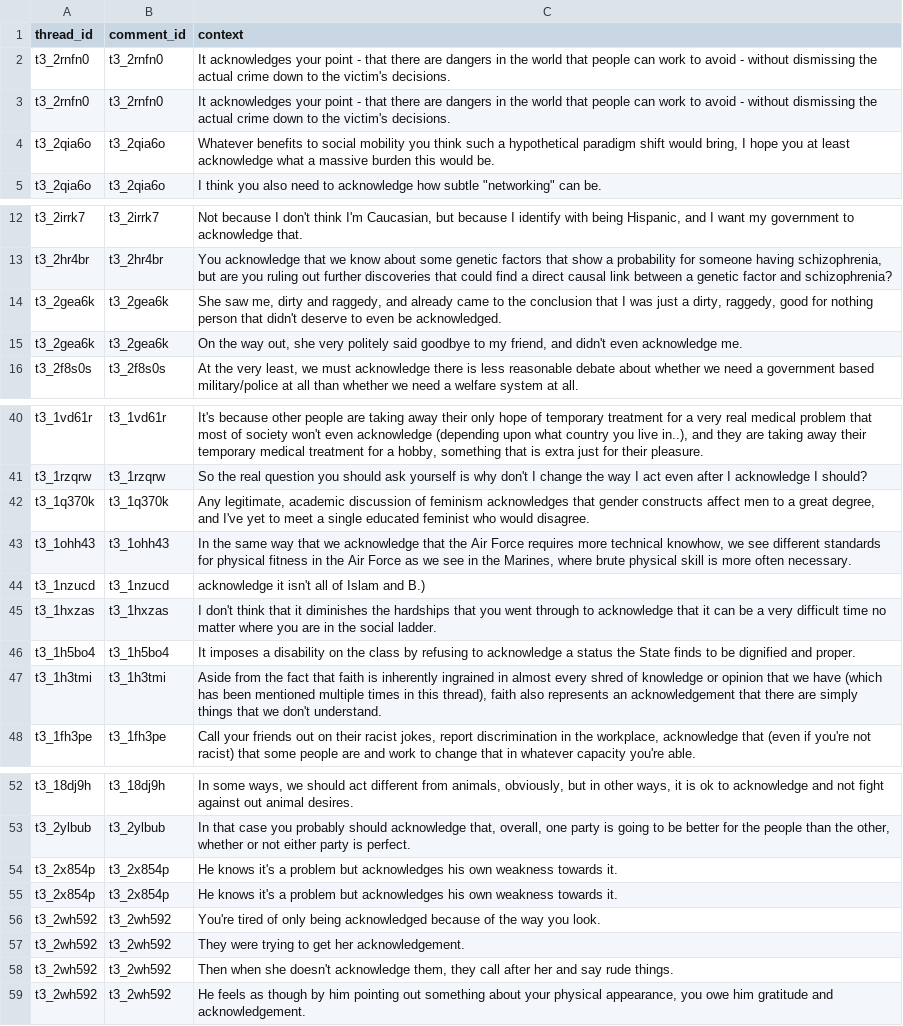
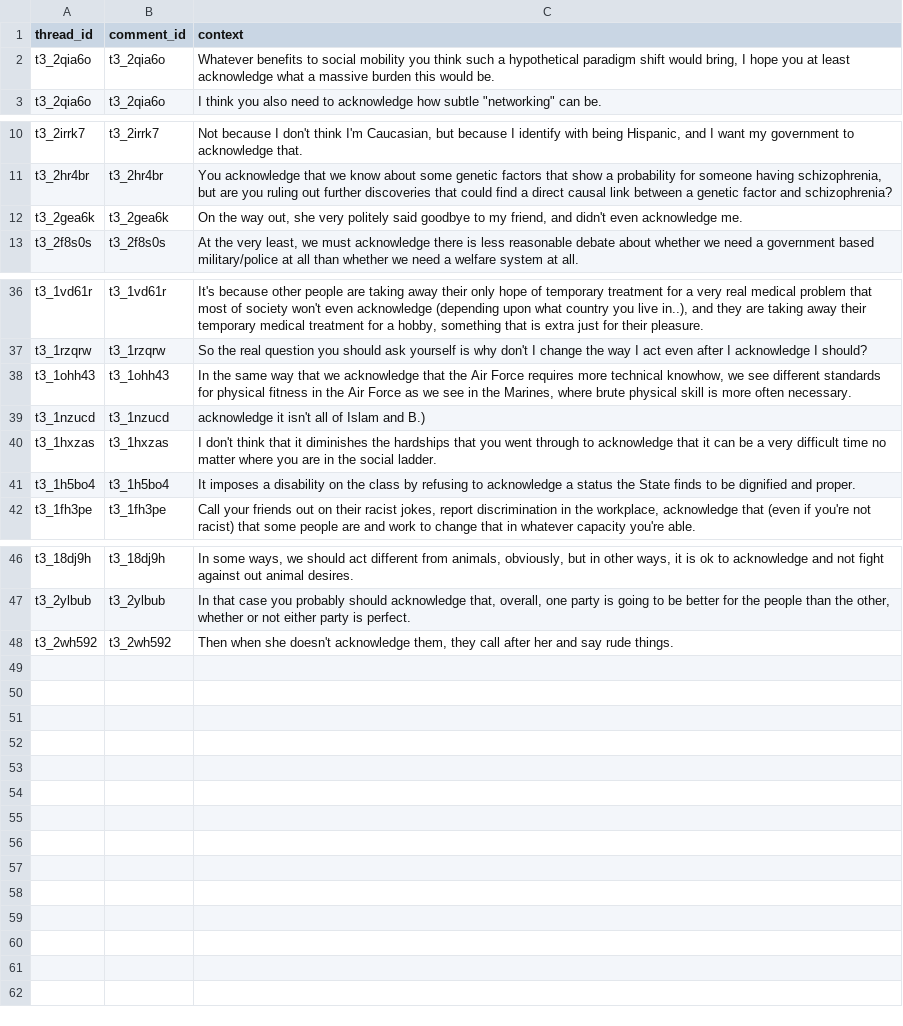
Before and after one commit to zachary123212/ChangeMyView-Project, a CSV file: data/output/acknowledge_negative.csv, drawn as a sheet; only a part is shown, gaps mark what is left out; the diff covers the shown part only.

```diff
--- a/data/output/acknowledge_negative.csv
+++ b/data/output/acknowledge_negative.csv
@@ -1,4 +1,2 @@
 thread_id,comment_id,context
-t3_2rnfn0,t3_2rnfn0,It acknowledges your point - that there are dangers in the world that people can work to avoid - without dismissing the actual crime down to the victim's decisions.
-t3_2rnfn0,t3_2rnfn0,It acknowledges your point - that there are dangers in the world that people can work to avoid - without dismissing the actual crime down to the victim's decisions.
 t3_2qia6o,t3_2qia6o,"Whatever benefits to social mobility you think such a hypothetical paradigm shift would bring, I hope you at least acknowledge what a massive burden this would be."
@@ -13,3 +11,2 @@ t3_2irrk7,t3_2irrk7,"Not because I don't think I'm Caucasian, but because I iden
 t3_2hr4br,t3_2hr4br,"You acknowledge that we know about some genetic factors that show a probability for someone having schizophrenia, but are you ruling out further discoveries that could find a direct causal link between a genetic factor and schizophrenia?"
-t3_2gea6k,t3_2gea6k,"She saw me, dirty and raggedy, and already came to the conclusion that I was just a dirty, raggedy, good for nothing person that didn't deserve to even be acknowledged."
 t3_2gea6k,t3_2gea6k,"On the way out, she very politely said goodbye to my friend, and didn't even acknowledge me."
@@ -41,3 +37,2 @@ t3_1vd61r,t3_1vd61r,"It's because other people are taking away their only hope o
 t3_1rzqrw,t3_1rzqrw,So the real question you should ask yourself is why don't I change the way I act even after I acknowledge I should?
-t3_1q370k,t3_1q370k,"Any legitimate, academic discussion of feminism acknowledges that gender constructs affect men to a great degree, and I've yet to meet a single educated feminist who would disagree."
 t3_1ohh43,t3_1ohh43,"In the same way that we acknowledge that the Air Force requires more technical knowhow, we see different standards for physical fitness in the Air Force as we see in the Marines, where brute physical skill is more often necessary."
@@ -46,3 +41,2 @@ t3_1hxzas,t3_1hxzas,I don't think that it diminishes the hardships that you went
 t3_1h5bo4,t3_1h5bo4,It imposes a disability on the class by refusing to acknowledge a status the State finds to be dignified and proper.
-t3_1h3tmi,t3_1h3tmi,"Aside from the fact that faith is inherently ingrained in almost every shred of knowledge or opinion that we have (which has been mentioned multiple times in this thread), faith also represents an acknowledgement that there are simply things that we don't understand."
 t3_1fh3pe,t3_1fh3pe,"Call your friends out on their racist jokes, report discrimination in the workplace, acknowledge that (even if you're not racist) that some people are and work to change that in whatever capacity you're able."
@@ -53,7 +47,2 @@ t3_18dj9h,t3_18dj9h,"In some ways, we should act different from animals, obvious
 t3_2ylbub,t3_2ylbub,"In that case you probably should acknowledge that, overall, one party is going to be better for the people than the other, whether or not either party is perfect."
-t3_2x854p,t3_2x854p,He knows it's a problem but acknowledges his own weakness towards it.
-t3_2x854p,t3_2x854p,He knows it's a problem but acknowledges his own weakness towards it.
-t3_2wh592,t3_2wh592,You're tired of only being acknowledged because of the way you look.
-t3_2wh592,t3_2wh592,They were trying to get her acknowledgement.
 t3_2wh592,t3_2wh592,"Then when she doesn't acknowledge them, they call after her and say rude things."
-t3_2wh592,t3_2wh592,"He feels as though by him pointing out something about your physical appearance, you owe him gratitude and acknowledgement."
```
Also changed, not shown: 1 removed row elsewhere in this file, data/output/acknowledge_positive.csv, data/output/admit_negative.csv, 31 other files.
